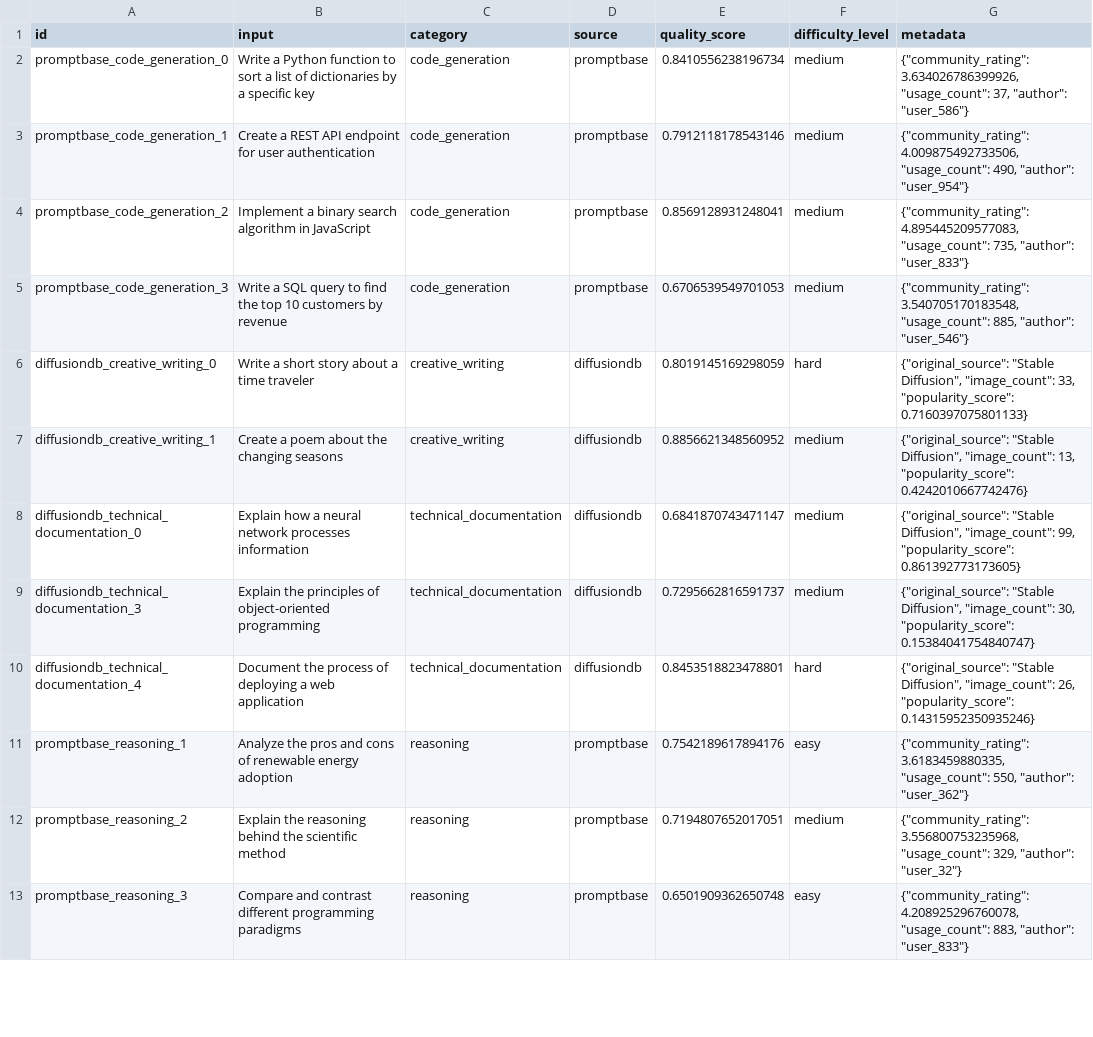
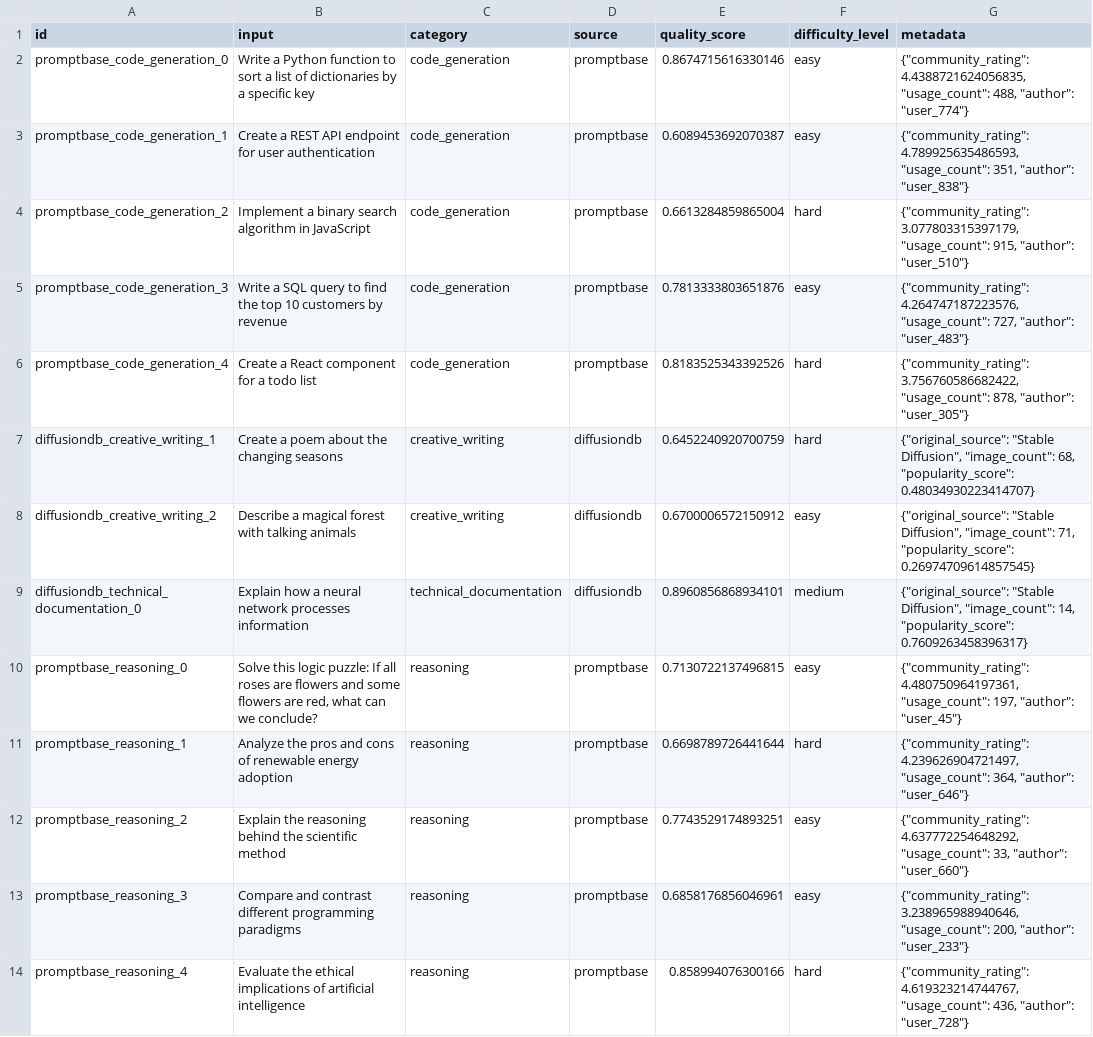
Before and after one commit to S-n00b/ai_assignments, a CSV file: data/evaluation_datasets/enhanced_evaluation_dataset.csv, drawn as a sheet; only a part is shown; removed rows and columns are numbered as before the commit, all else as after; the diff covers the shown part only; the diff names each change by its address in the sheet, - before the commit and + after, or states it on an @@ line.

```diff
--- a/data/evaluation_datasets/enhanced_evaluation_dataset.csv
+++ b/data/evaluation_datasets/enhanced_evaluation_dataset.csv
-E2 (quality_score): 0.8410556238196734
+E2 (quality_score): 0.8674715616330146
-F2:F3 (difficulty_level): medium
+F2:F3 (difficulty_level): easy
-G2 (metadata): {"community_rating": 3.634026786399926, "usage_count": 37, "author": "user_586"}
+G2 (metadata): {"community_rating": 4.4388721624056835, "usage_count": 488, "author": "user_774"}
-E3 (quality_score): 0.7912118178543146
+E3 (quality_score): 0.6089453692070387
-G3 (metadata): {"community_rating": 4.009875492733506, "usage_count": 490, "author": "user_954"}
+G3 (metadata): {"community_rating": 4.789925635486593, "usage_count": 351, "author": "user_838"}
-E4 (quality_score): 0.8569128931248041
+E4 (quality_score): 0.6613284859865004
-F4 (difficulty_level): medium
+F4 (difficulty_level): hard
-G4 (metadata): {"community_rating": 4.895445209577083, "usage_count": 735, "author": "user_833"}
+G4 (metadata): {"community_rating": 3.077803315397179, "usage_count": 915, "author": "user_510"}
-E5 (quality_score): 0.6706539549701053
+E5 (quality_score): 0.7813333803651876
-F5 (difficulty_level): medium
+F5 (difficulty_level): easy
-G5 (metadata): {"community_rating": 3.540705170183548, "usage_count": 885, "author": "user_546"}
+G5 (metadata): {"community_rating": 4.264747187223576, "usage_count": 727, "author": "user_483"}
-row 6: diffusiondb_creative_writing_0 | Write a short story about a time traveler | creative_writing | diffusiondb | 0.8019145169298059 | hard | {"original_source": "Stable Diffusion", "image_count": 33, "popularity_score": 0.7160397075801133}
+row 6: promptbase_code_generation_4 | Create a React component for a todo list | code_generation | promptbase | 0.8183525343392526 | hard | {"community_rating": 3.756760586682422, "usage_count": 878, "author": "user_305"}
-E7 (quality_score): 0.8856621348560952
+E7 (quality_score): 0.6452240920700759
-F7 (difficulty_level): medium
+F7 (difficulty_level): hard
-G7 (metadata): …Diffusion", "image_count": 13, "popularity_score": 0.4242010667742476}
+G7 (metadata): …Diffusion", "image_count": 68, "popularity_score": 0.48034930223414707}
+row 8: diffusiondb_creative_writing_2 | Describe a magical forest with talking animals | creative_writing | diffusiondb | 0.6700006572150912 | easy | {"original_source": "Stable Diffusion", "image_count": 71, "popularity_score": 0.26974709614857545}
-E9 (quality_score): 0.6841870743471147
+E9 (quality_score): 0.8960856868934101
-G9 (metadata): …Diffusion", "image_count": 99, "popularity_score": 0.861392773173605}
+G9 (metadata): …Diffusion", "image_count": 14, "popularity_score": 0.7609263458396317}
-row 9: diffusiondb_technical_documentation_3 | Explain the principles of object-oriented programming | technical_documentation | diffusiondb | 0.7295662816591737 | medium | {"original_source": "Stable Diffusion", "image_count": 30, "popularity_score": 0.15384041754840747}
-row 10: diffusiondb_technical_documentation_4 | Document the process of deploying a web application | technical_documentation | diffusiondb | 0.8453518823478801 | hard | {"original_source": "Stable Diffusion", "image_count": 26, "popularity_score": 0.14315952350935246}
+row 10: promptbase_reasoning_0 | Solve this logic puzzle: If all roses are flowers and some flowers are red, what can we conclude? | reasoning | promptbase | 0.7130722137496815 | easy | {"community_rating": 4.480750964197361, "usage_count": 197, "author": "user_45"}
-E11 (quality_score): 0.7542189617894176
+E11 (quality_score): 0.6698789726441644
-F11 (difficulty_level): easy
+F11 (difficulty_level): hard
-G11 (metadata): {"community_rating": 3.6183459880335, "usage_count": 550, "author": "user_362"}
+G11 (metadata): {"community_rating": 4.239626904721497, "usage_count": 364, "author": "user_646"}
-E12 (quality_score): 0.7194807652017051
+E12 (quality_score): 0.7743529174893251
-F12 (difficulty_level): medium
+F12 (difficulty_level): easy
-G12 (metadata): {"community_rating": 3.556800753235968, "usage_count": 329, "author": "user_32"}
+G12 (metadata): {"community_rating": 4.637772254648292, "usage_count": 33, "author": "user_660"}
-E13 (quality_score): 0.6501909362650748
+E13 (quality_score): 0.6858176856046961
-G13 (metadata): {"community_rating": 4.208925296760078, "usage_count": 883, "author": "user_833"}
+G13 (metadata): {"community_rating": 3.238965988940646, "usage_count": 200, "author": "user_233"}
+row 14: promptbase_reasoning_4 | Evaluate the ethical implications of artificial intelligence | reasoning | promptbase | 0.858994076300166 | hard | {"community_rating": 4.619323214744767, "usage_count": 436, "author": "user_728"}
```
Also changed, not shown: 1 added row and 12 edited cells elsewhere in this file, data/evaluation_datasets/enhanced_ai_tool_dataset.csv, 5 other files.
